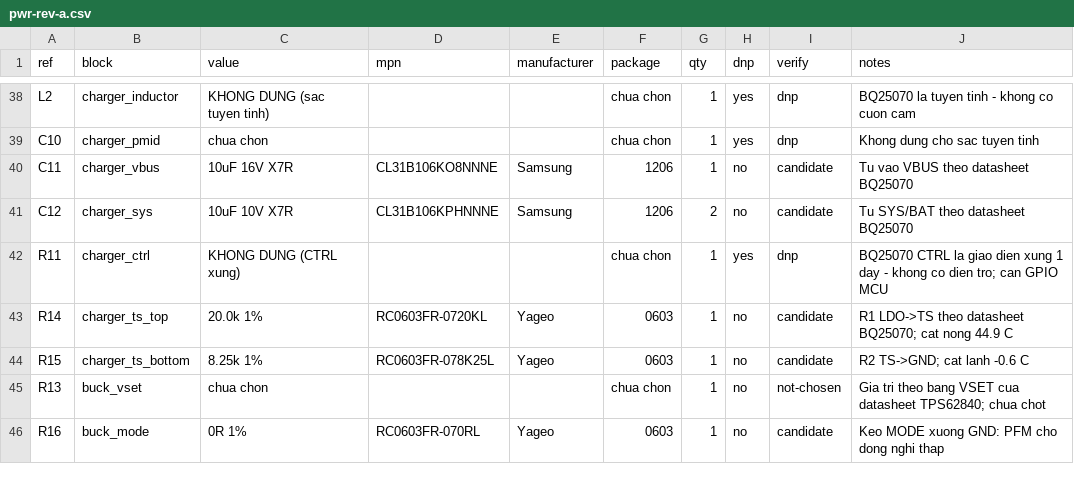
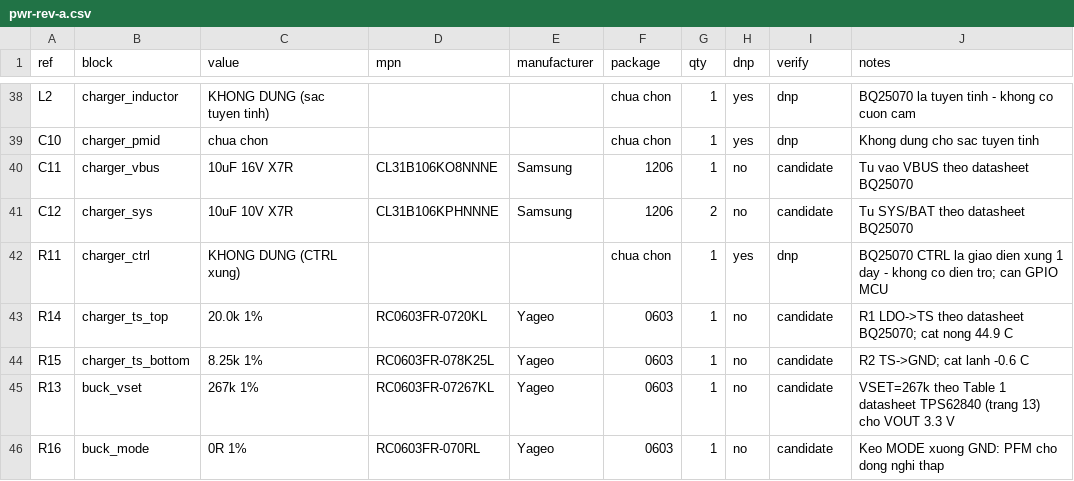
Before and after one commit to xuanvuong1702/flytex-camera, a CSV file: hardware/bom/pwr-rev-a.csv, drawn as a sheet; only a part is shown, gaps mark what is left out.

Commit message:
Dong 2 blocker: VSET=267k theo datasheet, pinout camera SC3336 20 chan
- TPS62840 Table 1 trang 13: 3.3 V ung voi RSET 267k; BOM R13, parts verified
- SC3336 3MP Camera (B): nap 20 chan tu PDF Luckfox, 6 test; schematic CAM dung MIPI/I2C that
- schematic: them block R_VSET, het canh bao TBD; 21 block
- con 2 blocker: RI modem, pack/BMS; run_tests 39/39, 475 test

```diff
--- a/hardware/bom/pwr-rev-a.csv
+++ b/hardware/bom/pwr-rev-a.csv
@@ -44,3 +44,3 @@ R14,charger_ts_top,20.0k 1%,RC0603FR-0720KL,Yageo,0603,1,no,candidate,R1 LDO->TS
 R15,charger_ts_bottom,8.25k 1%,RC0603FR-078K25L,Yageo,0603,1,no,candidate,R2 TS->GND; cat lanh -0.6 C
-R13,buck_vset,chua chon,,,chua chon,1,no,not-chosen,Gia tri theo bang VSET cua datasheet TPS62840; chua chot
+R13,buck_vset,267k 1%,RC0603FR-07267KL,Yageo,0603,1,no,candidate,VSET=267k theo Table 1 datasheet TPS62840 (trang 13) cho VOUT 3.3 V
 R16,buck_mode,0R 1%,RC0603FR-070RL,Yageo,0603,1,no,candidate,Keo MODE xuong GND: PFM cho dong nghi thap
```
Also changed, not shown: 18 other files.
